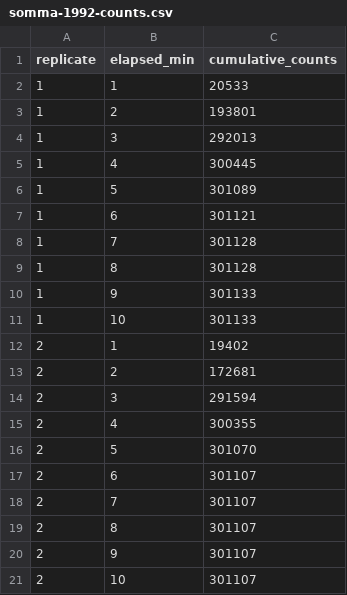
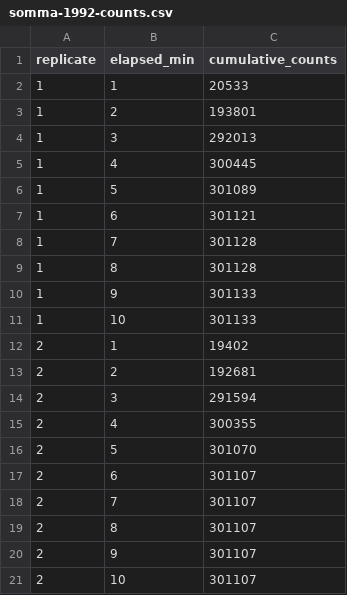
Before and after one commit to Duffynez/klimatologie, a CSV file: public/data/methods/coulometry/somma-1992-counts.csv, drawn as a sheet.

```diff
--- a/public/data/methods/coulometry/somma-1992-counts.csv
+++ b/public/data/methods/coulometry/somma-1992-counts.csv
@@ -12,3 +12,3 @@ replicate,elapsed_min,cumulative_counts
 2,1,19402
-2,2,172681
+2,2,192681
 2,3,291594
```
Also changed, not shown: 9 other files.
